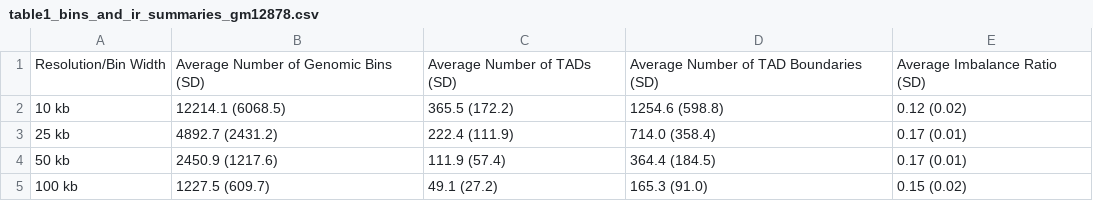
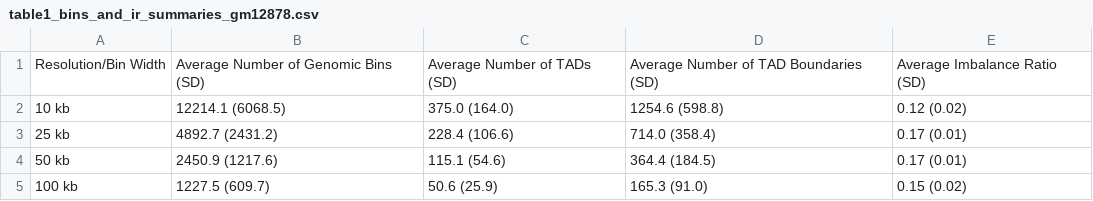
Before and after one commit to stilianoudakis/TAD_predictive_modeling, a CSV file: Manuscript/Tables/table1_bins_and_ir_summaries_gm12878.csv, drawn as a sheet.

Commit message:
added tables; updated legends

```diff
--- a/Manuscript/Tables/table1_bins_and_ir_summaries_gm12878.csv
+++ b/Manuscript/Tables/table1_bins_and_ir_summaries_gm12878.csv
@@ -1,5 +1,5 @@
 Resolution/Bin Width,Average Number of Genomic Bins (SD),Average Number of TADs (SD),Average Number of TAD Boundaries (SD),Average Imbalance Ratio (SD)
-10 kb,12214.1 (6068.5),365.5 (172.2),1254.6 (598.8),0.12 (0.02)
-25 kb,4892.7 (2431.2),222.4 (111.9),714.0 (358.4),0.17 (0.01)
-50 kb,2450.9 (1217.6),111.9 (57.4),364.4 (184.5),0.17 (0.01)
-100 kb,1227.5 (609.7),49.1 (27.2),165.3 (91.0),0.15 (0.02)
+10 kb,12214.1 (6068.5),375.0 (164.0),1254.6 (598.8),0.12 (0.02)
+25 kb,4892.7 (2431.2),228.4 (106.6),714.0 (358.4),0.17 (0.01)
+50 kb,2450.9 (1217.6),115.1 (54.6),364.4 (184.5),0.17 (0.01)
+100 kb,1227.5 (609.7),50.6 (25.9),165.3 (91.0),0.15 (0.02)
```
Also changed, not shown: Manuscript/Supplementary/table3_bins_and_ir_summaries_k562.csv, 7 other files.
